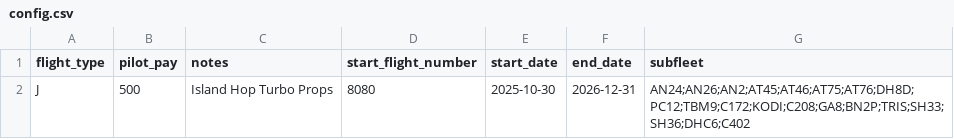
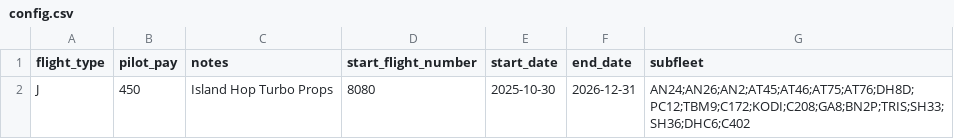
Before and after one commit to aerocaribbeanva/phpvms-utilities, a CSV file: flights-generator/TOURS/PRTP/config.csv, drawn as a sheet.

```diff
--- a/flights-generator/TOURS/PRTP/config.csv
+++ b/flights-generator/TOURS/PRTP/config.csv
@@ -1,2 +1,2 @@
 flight_type,pilot_pay,notes,start_flight_number,start_date,end_date,subfleet
-J,500,Island Hop Turbo Props,8080,2025-10-30,2026-12-31,AN24;AN26;AN2;AT45;AT46;AT75;AT76;DH8D;PC12;TBM9;C172;KODI;C208;GA8;BN2P;TRIS;SH33;SH36;DHC6;C402
+J,450,Island Hop Turbo Props,8080,2025-10-30,2026-12-31,AN24;AN26;AN2;AT45;AT46;AT75;AT76;DH8D;PC12;TBM9;C172;KODI;C208;GA8;BN2P;TRIS;SH33;SH36;DHC6;C402
```
Also changed, not shown: 1 other file.
